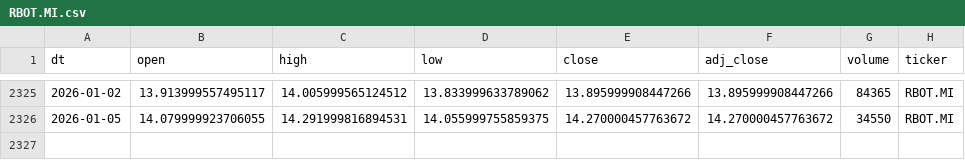
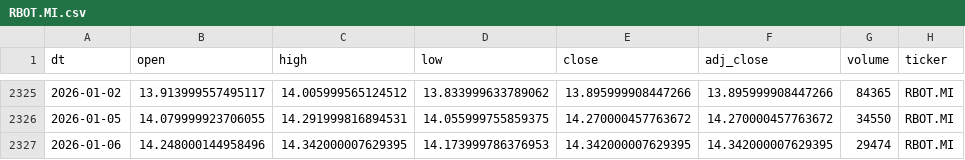
Before and after one commit to antoniosanso/etf-datalake, a CSV file: data/RBOT.MI.csv, drawn as a sheet; only a part is shown, gaps mark what is left out.

```diff
--- a/data/RBOT.MI.csv
+++ b/data/RBOT.MI.csv
@@ -2326 +2326,2 @@ dt,open,high,low,close,adj_close,volume,ticker
 2026-01-05,14.079999923706055,14.291999816894531,14.055999755859375,14.270000457763672,14.270000457763672,34550,RBOT.MI
+2026-01-06,14.248000144958496,14.342000007629395,14.173999786376953,14.342000007629395,14.342000007629395,29474,RBOT.MI
```
Also changed, not shown: data/EDEF.DE.csv, data/SEME.MI.csv, 10 other files.
